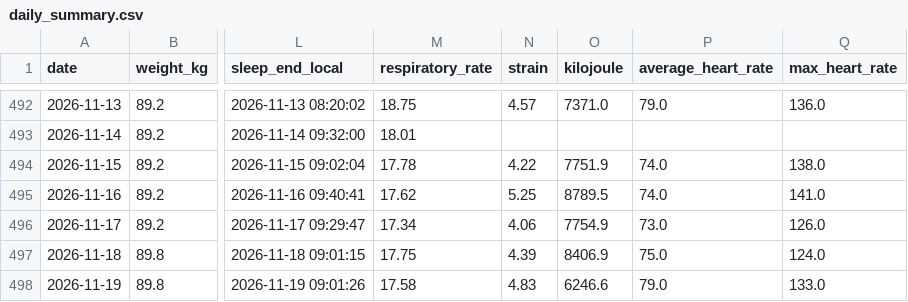
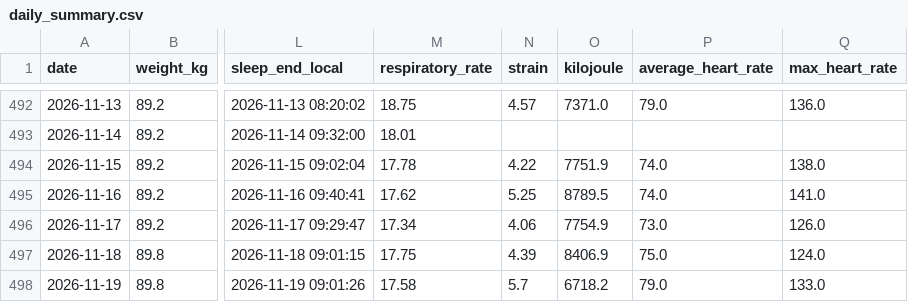
Before and after one commit to 4nd7ey-lab/whoop-public, a CSV file: daily_summary.csv, drawn as a sheet; only a part is shown, gaps mark what is left out; the diff names each change by its address in the sheet, - before the commit and + after, or states it on an @@ line.

Commit message:
mirror: update from Sheets

```diff
--- a/daily_summary.csv
+++ b/daily_summary.csv
-N498 (strain): 4.83
+N498 (strain): 5.7
-O498 (kilojoule): 6246.6
+O498 (kilojoule): 6718.2
```
